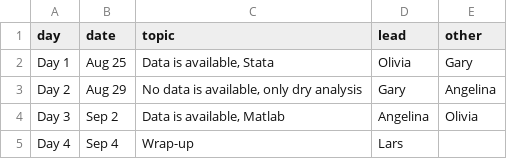
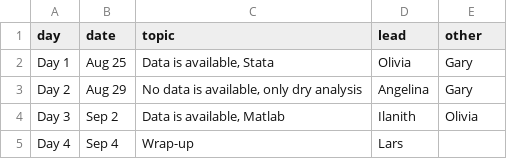
Before and after one commit to labordynamicsinstitute/replicability-training, a CSV file: _data/mentoring.csv, drawn as a sheet.

Commit message:
Update mentoring.csv

```diff
--- a/_data/mentoring.csv
+++ b/_data/mentoring.csv
@@ -2,4 +2,4 @@ day,date,topic,lead,other
 Day 1,Aug 25,"Data is available, Stata",Olivia,Gary
-Day 2,Aug 29,"No data is available, only dry analysis",Gary,Angelina
-Day 3,Sep 2,"Data is available, Matlab",Angelina,Olivia
+Day 2,Aug 29,"No data is available, only dry analysis",Angelina,Gary
+Day 3,Sep 2,"Data is available, Matlab",Ilanith,Olivia
 Day 4,Sep 4,"Wrap-up",Lars,
```
